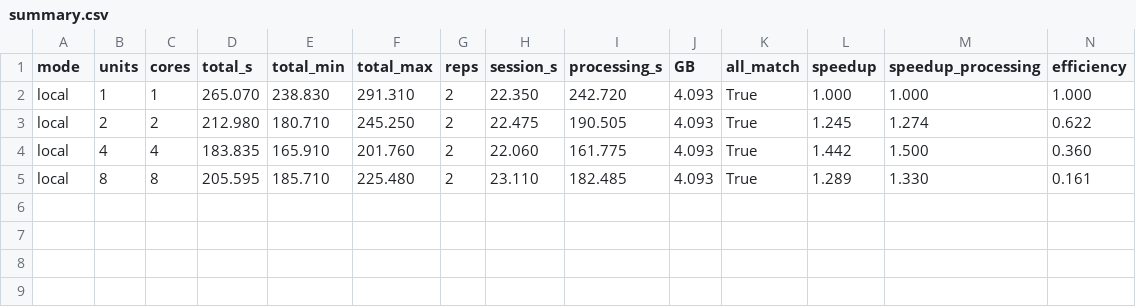
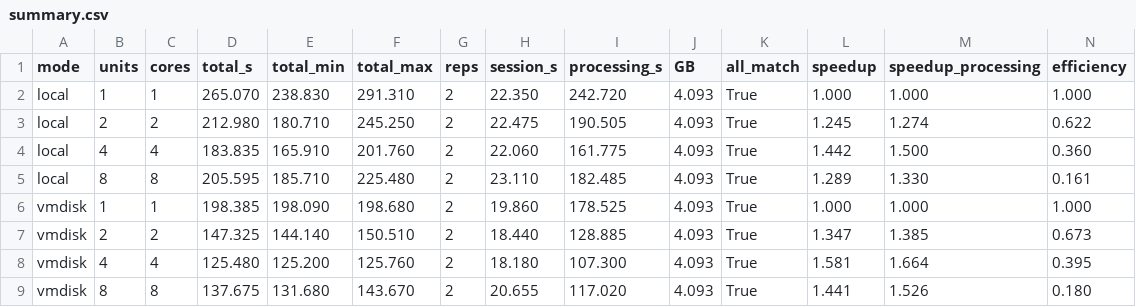
Before and after one commit to fadafido/AI508_A2, a CSV file: results/reproduced/scaling/summary.csv, drawn as a sheet; only a part is shown; rows hold the shown columns only; the diff names each change by its address in the sheet, - before the commit and + after, or states it on an @@ line.

```diff
--- a/results/reproduced/scaling/summary.csv
+++ b/results/reproduced/scaling/summary.csv
+row 6: vmdisk | 1 | 1 | 198.385 | 198.090 | 198.680 | 2 | 19.860 | 178.525 | 4.093 | True | 1.000 | 1.000 | 1.000
+row 7: vmdisk | 2 | 2 | 147.325 | 144.140 | 150.510 | 2 | 18.440 | 128.885 | 4.093 | True | 1.347 | 1.385 | 0.673
+row 8: vmdisk | 4 | 4 | 125.480 | 125.200 | 125.760 | 2 | 18.180 | 107.300 | 4.093 | True | 1.581 | 1.664 | 0.395
+row 9: vmdisk | 8 | 8 | 137.675 | 131.680 | 143.670 | 2 | 20.655 | 117.020 | 4.093 | True | 1.441 | 1.526 | 0.180
```
Also changed, not shown: results/reproduced/scaling/runs.csv, 23 other files.
